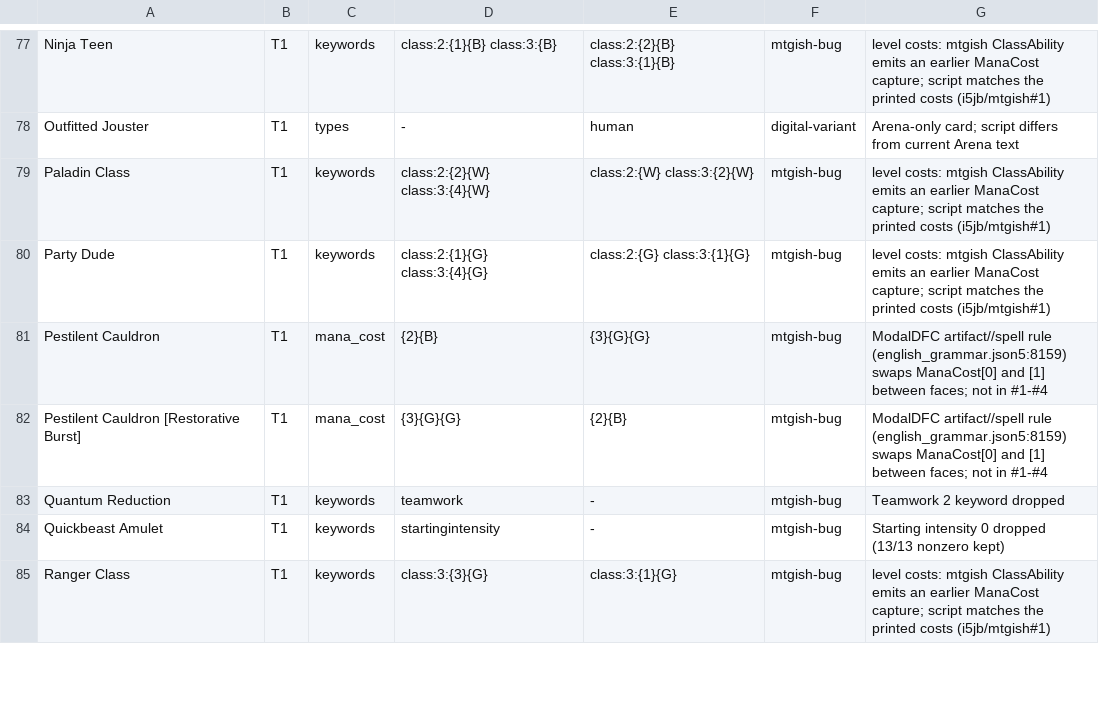
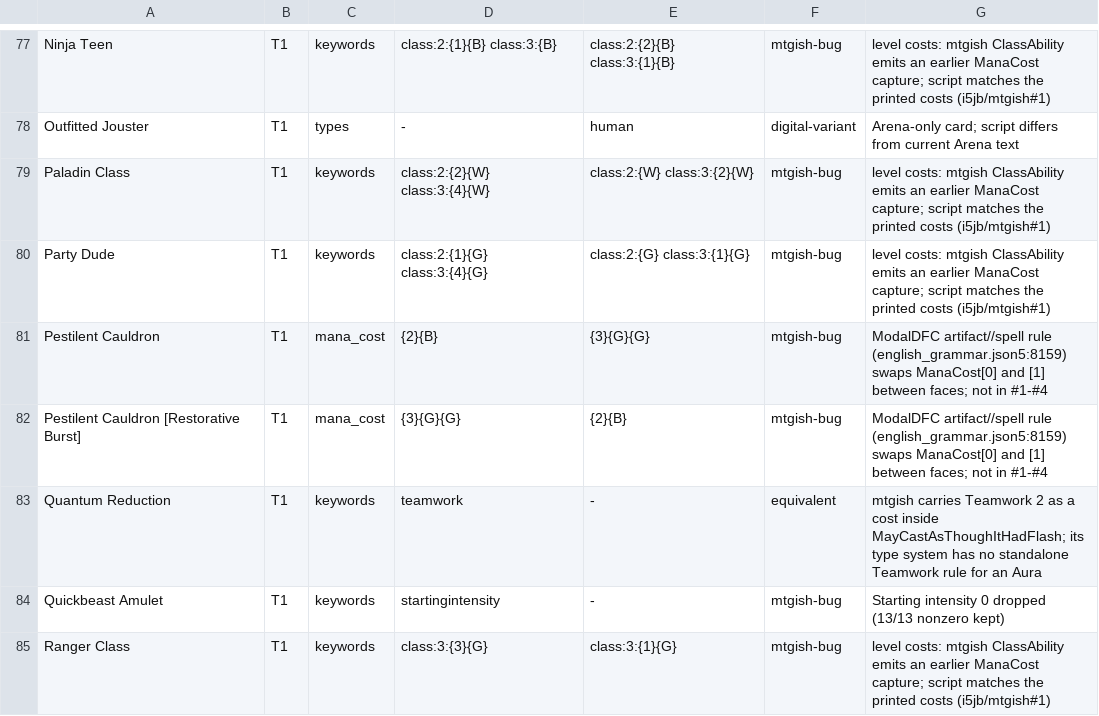
Before and after one commit to adams-shaun/gorge-compliance, a TSV file: oracle/mtgish/known/T1.tsv, drawn as a sheet; only a part is shown, gaps mark what is left out.

Commit message:
oracle/mtgish: reclass Gift of Doom and Quantum Reduction equivalent after re-verification

```diff
--- a/oracle/mtgish/known/T1.tsv
+++ b/oracle/mtgish/known/T1.tsv
@@ -82,3 +82,3 @@ Pestilent Cauldron	T1	mana_cost	{2}{B}	{3}{G}{G}	mtgish-bug	ModalDFC artifact//s
 Pestilent Cauldron [Restorative Burst]	T1	mana_cost	{3}{G}{G}	{2}{B}	mtgish-bug	ModalDFC artifact//spell rule (english_grammar.json5:8159) swaps ManaCost[0] and [1] between faces; not in #1-#4
-Quantum Reduction	T1	keywords	teamwork	-	mtgish-bug	Teamwork 2 keyword dropped
+Quantum Reduction	T1	keywords	teamwork	-	equivalent	mtgish carries Teamwork 2 as a cost inside MayCastAsThoughItHadFlash; its type system has no standalone Teamwork rule for an Aura
 Quickbeast Amulet	T1	keywords	startingintensity	-	mtgish-bug	Starting intensity 0 dropped (13/13 nonzero kept)
```
Also changed, not shown: oracle/mtgish/known/T4.tsv.
